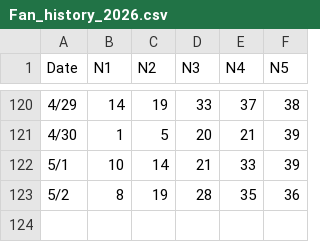
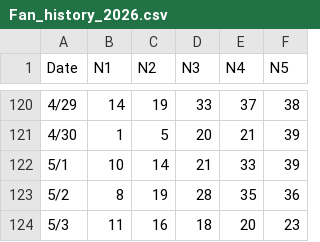
Before and after one commit to RockMeow/lotto-app, a CSV file: Fan_history_2026.csv, drawn as a sheet; only a part is shown, gaps mark what is left out; the diff names each change by its address in the sheet, - before the commit and + after, or states it on an @@ line.

Commit message:
Update Fan_history_2026.csv

```diff
--- a/Fan_history_2026.csv
+++ b/Fan_history_2026.csv
+row 124: 5/3 | 11 | 16 | 18 | 20 | 23
```
